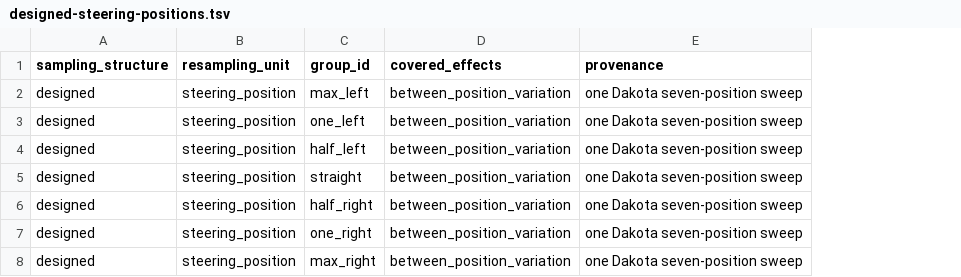
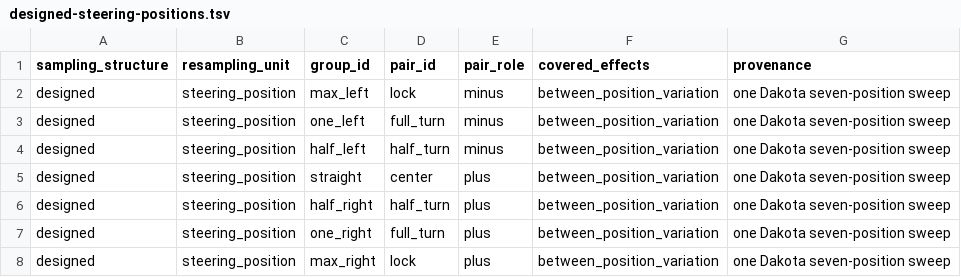
Before and after one commit to bl4ckb4ll/econometrician, a TSV file: caster/regressions/designed-steering-positions.tsv, drawn as a sheet; the diff names each change by its address in the sheet, - before the commit and + after, or states it on an @@ line.

Commit message:
Add pair roles to designed-position regression

```diff
--- a/caster/regressions/designed-steering-positions.tsv
+++ b/caster/regressions/designed-steering-positions.tsv
+column D (pair_id), rows 2-8: lock | full_turn | half_turn | center | half_turn | full_turn | lock
+column E (pair_role), rows 2-8: minus | minus | minus | plus | plus | plus | plus
```
